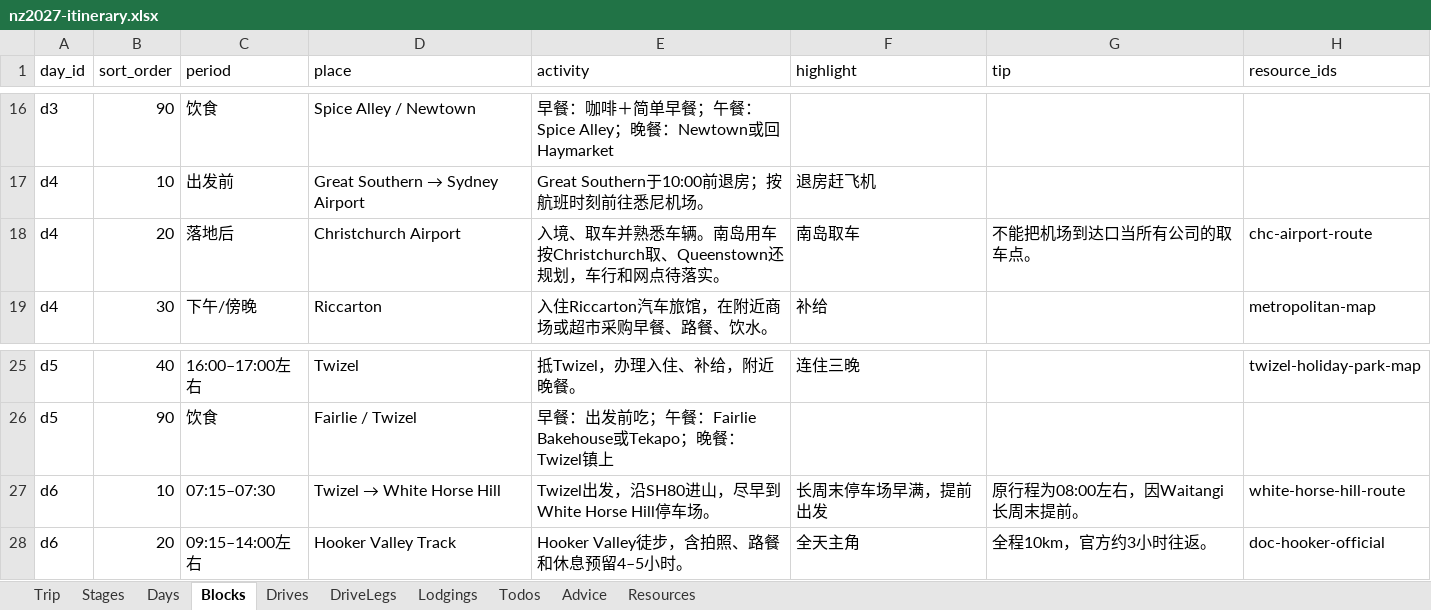
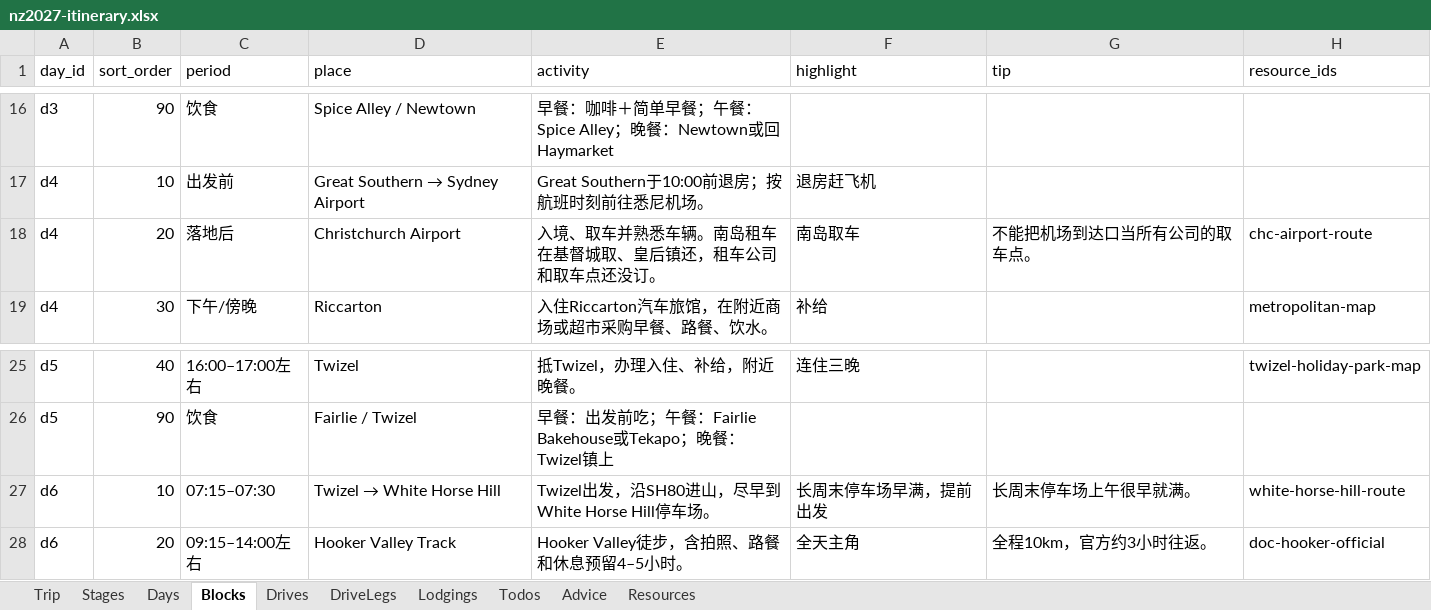
Before and after one commit to s413286943-cmyk/Aussie-Split, an Excel workbook: content/nz2027-itinerary.xlsx, sheet Blocks, drawn as a sheet; only a part is shown, gaps mark what is left out; values as stored, in another font and other column widths than the file's, no borders; the diff names each change by its address in the sheet, - before the commit and + after, or states it on an @@ line.

```diff
--- a/content/nz2027-itinerary.xlsx (sheet Blocks)
+++ b/content/nz2027-itinerary.xlsx (sheet Blocks)
-E18 (activity): …辆。南岛用车按Christchurch取、Queenstown还规划，车行和网点待落实。
+E18 (activity): …辆。南岛租车在基督城取、皇后镇还，租车公司和取车点还没订。
-G27 (tip): 原行程为08:00左右，因Waitangi长周末提前。
+G27 (tip): 长周末停车场上午很早就满。
```
Also changed, not shown: sheet Todos, sheet Advice, sheet Days, sheet Trip, sheet Lodgings, sheet Drives, 2 more sheets, 36 other files.
